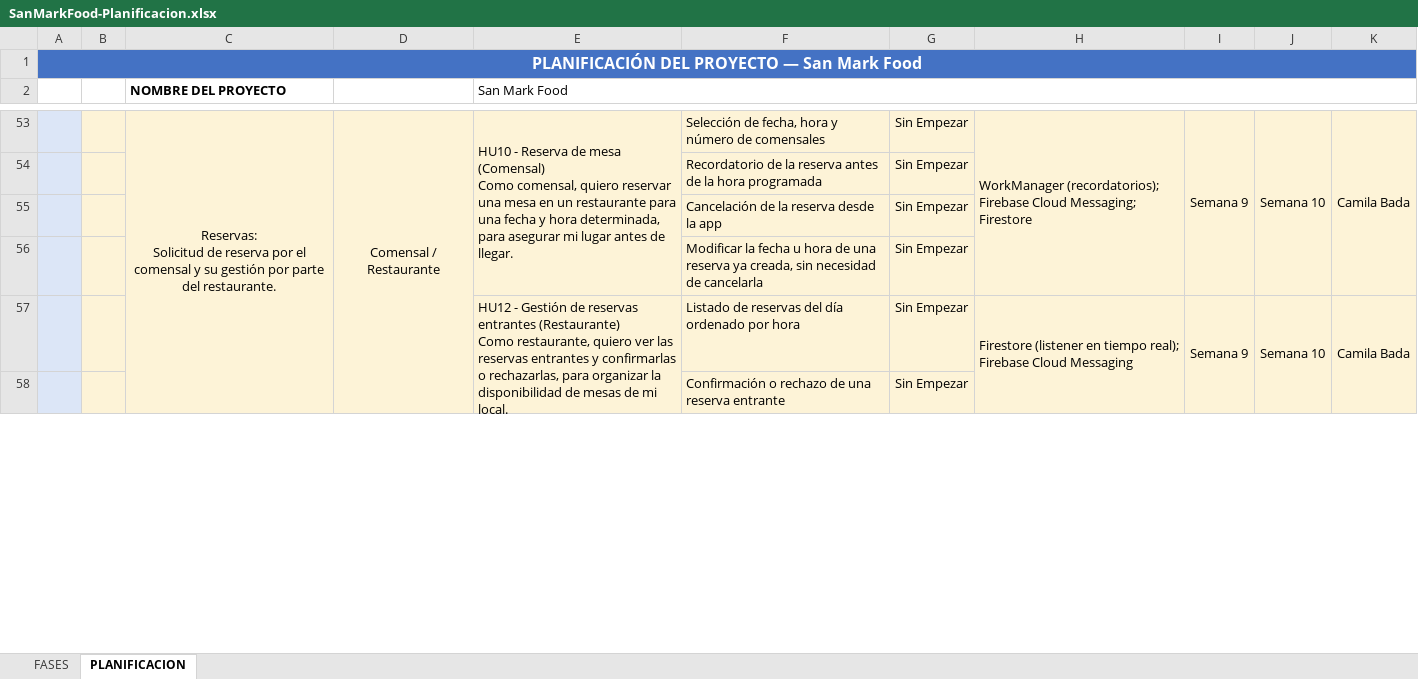
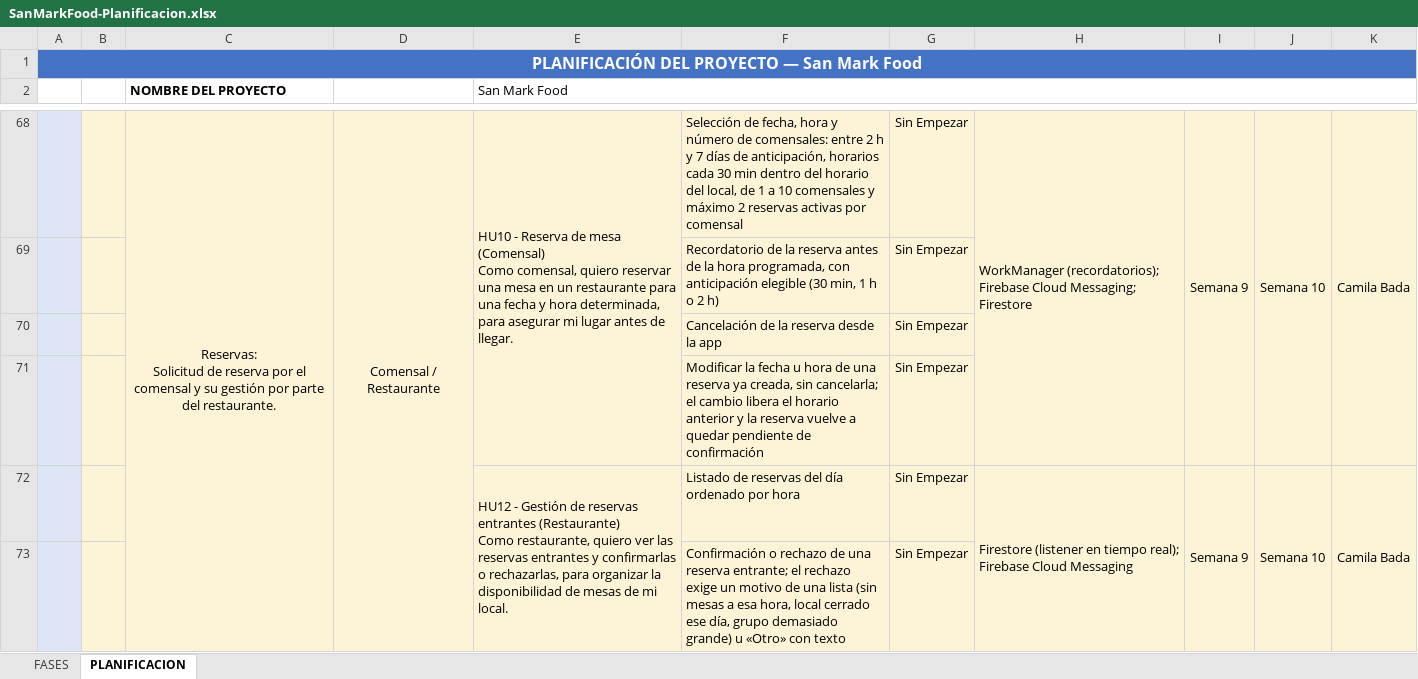
Before and after one commit to JLCCAST/SanMarkFood---Grupo-1, an Excel workbook: docs/SanMarkFood-Planificacion.xlsx, sheet PLANIFICACION, drawn as a sheet; only a part is shown, gaps mark what is left out; values as stored, in another font and other column widths than the file's, no borders; addresses are those after the commit; the diff covers the shown part only; the diff names each change by its address in the sheet, - before the commit and + after, or states it on an @@ line.

```diff
--- a/docs/SanMarkFood-Planificacion.xlsx (sheet PLANIFICACION)
+++ b/docs/SanMarkFood-Planificacion.xlsx (sheet PLANIFICACION)
-F68: …número de comensales
+F68: …número de comensales: entre 2 h y 7 días de anticipación, horarios cada 30 min dentro del horario del local, de 1 a 10 comensales y máximo 2 reservas activas por comensal
-F69: …la hora programada
+F69: …la hora programada, con anticipación elegible (30 min, 1 h o 2 h)
-F71: …creada, sin necesidad de cancelarla
+F71: …creada, sin cancelarla; el cambio libera el horario anterior y la reserva vuelve a quedar pendiente de confirmación
-F73: …una reserva entrante
+F73: …una reserva entrante; el rechazo exige un motivo de una lista (sin mesas a esa hora, local cerrado ese día, grupo demasiado grande) u «Otro» con texto
```
Also changed, not shown: 18 added rows and 14 edited cells elsewhere in this sheet, 7 other files.
